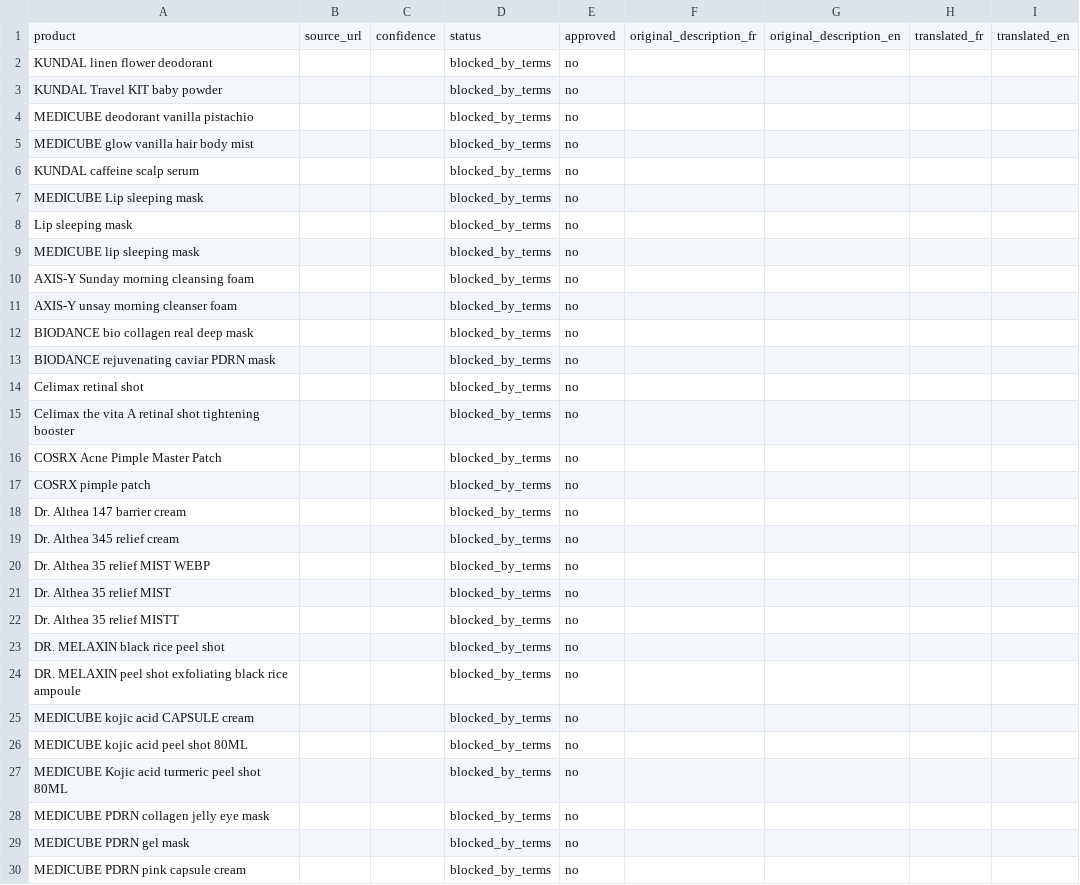
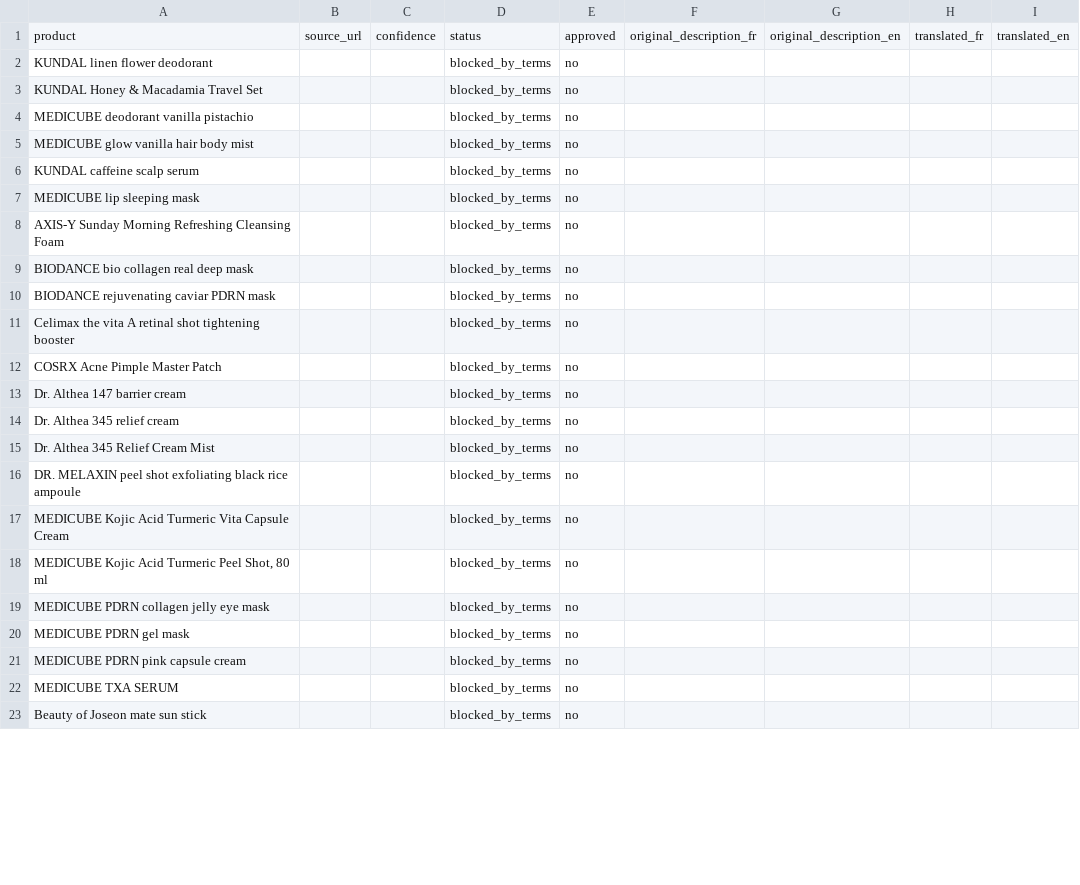
Before and after one commit to seifdevs/glowafrique, a CSV file: data/descriptions-report.csv, drawn as a sheet; only a part is shown; the shorter side is filled out with more unchanged rows; the diff covers the shown part only.

```diff
--- a/data/descriptions-report.csv
+++ b/data/descriptions-report.csv
@@ -2,3 +2,3 @@ product,source_url,confidence,status,approved,original_description_fr,original_d
 KUNDAL linen flower deodorant,,,blocked_by_terms,no,,,,
-KUNDAL Travel KIT baby powder,,,blocked_by_terms,no,,,,
+KUNDAL Honey & Macadamia Travel Set,,,blocked_by_terms,no,,,,
 MEDICUBE deodorant vanilla pistachio,,,blocked_by_terms,no,,,,
@@ -6,23 +6,14 @@ MEDICUBE glow vanilla hair body mist,,,blocked_by_terms,no,,,,
 KUNDAL caffeine scalp serum,,,blocked_by_terms,no,,,,
-MEDICUBE Lip sleeping mask,,,blocked_by_terms,no,,,,
-Lip sleeping mask,,,blocked_by_terms,no,,,,
 MEDICUBE lip sleeping mask,,,blocked_by_terms,no,,,,
-AXIS-Y Sunday morning cleansing foam,,,blocked_by_terms,no,,,,
-AXIS-Y unsay morning cleanser foam,,,blocked_by_terms,no,,,,
+AXIS-Y Sunday Morning Refreshing Cleansing Foam,,,blocked_by_terms,no,,,,
 BIODANCE bio collagen real deep mask,,,blocked_by_terms,no,,,,
 BIODANCE rejuvenating caviar PDRN mask,,,blocked_by_terms,no,,,,
-Celimax retinal shot,,,blocked_by_terms,no,,,,
 Celimax the vita A retinal shot tightening booster,,,blocked_by_terms,no,,,,
 COSRX Acne Pimple Master Patch,,,blocked_by_terms,no,,,,
-COSRX pimple patch,,,blocked_by_terms,no,,,,
 Dr. Althea 147 barrier cream,,,blocked_by_terms,no,,,,
 Dr. Althea 345 relief cream,,,blocked_by_terms,no,,,,
-Dr. Althea 35 relief MIST WEBP,,,blocked_by_terms,no,,,,
-Dr. Althea 35 relief MIST,,,blocked_by_terms,no,,,,
-Dr. Althea 35 relief MISTT,,,blocked_by_terms,no,,,,
-DR. MELAXIN black rice peel shot,,,blocked_by_terms,no,,,,
+Dr. Althea 345 Relief Cream Mist,,,blocked_by_terms,no,,,,
 DR. MELAXIN peel shot exfoliating black rice ampoule,,,blocked_by_terms,no,,,,
-MEDICUBE kojic acid CAPSULE cream,,,blocked_by_terms,no,,,,
-MEDICUBE kojic acid peel shot 80ML,,,blocked_by_terms,no,,,,
-MEDICUBE Kojic acid turmeric peel shot 80ML,,,blocked_by_terms,no,,,,
+MEDICUBE Kojic Acid Turmeric Vita Capsule Cream,,,blocked_by_terms,no,,,,
+"MEDICUBE Kojic Acid Turmeric Peel Shot, 80 ml",,,blocked_by_terms,no,,,,
 MEDICUBE PDRN collagen jelly eye mask,,,blocked_by_terms,no,,,,
```
Also changed, not shown: 2 removed rows and 1 edited cell elsewhere in this file, data/image-classification.csv, products-edit.csv, 7 other files.
